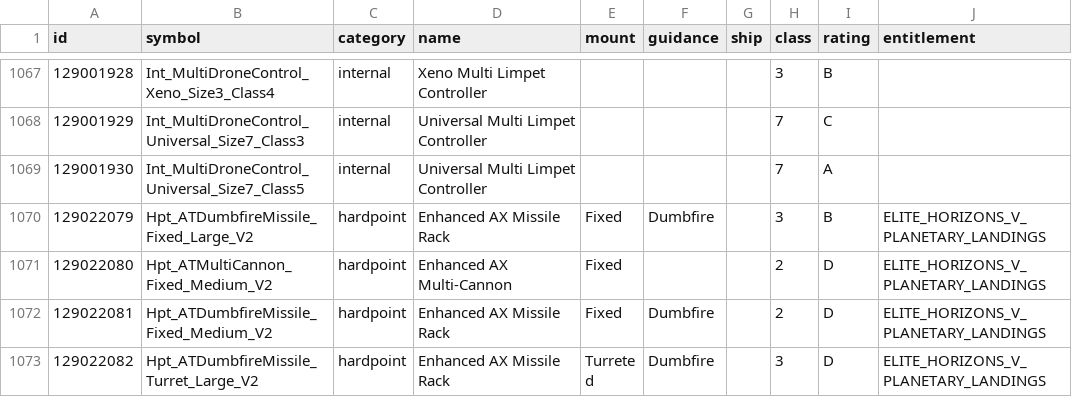
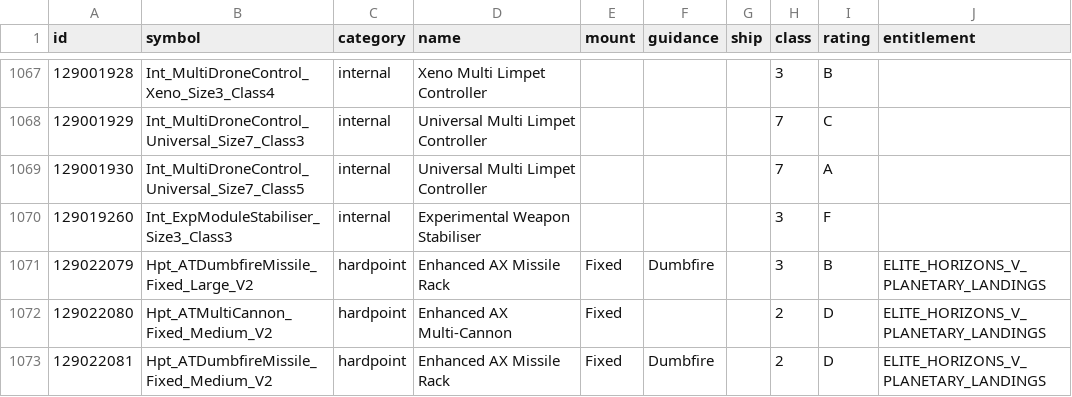
Before and after one commit to EDCD/FDevIDs, a CSV file: outfitting.csv, drawn as a sheet; only a part is shown, gaps mark what is left out; the shorter side is filled out with more unchanged rows; the diff names each change by its address in the sheet, - before the commit and + after, or states it on an @@ line.

Commit message:
Experimental Weapon Stabiliser

```diff
--- a/outfitting.csv
+++ b/outfitting.csv
+row 1070: 129019260 | Int_ExpModuleStabiliser_Size3_Class3 | internal | Experimental Weapon Stabiliser |  |  |  | 3 | F
```
